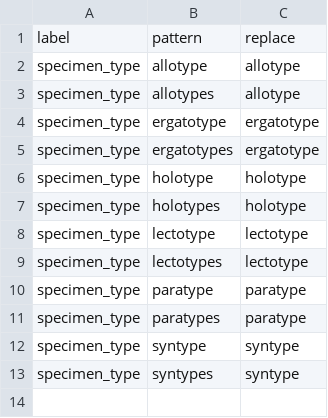
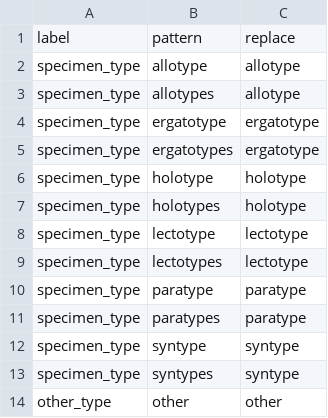
Before and after one commit to rafelafrance/AnopluraTraiter, a CSV file: anoplura/rules/terms/specimen_type_terms.csv, drawn as a sheet.

Commit message:
Add seta row trait and update part type trait

```diff
--- a/anoplura/rules/terms/specimen_type_terms.csv
+++ b/anoplura/rules/terms/specimen_type_terms.csv
@@ -13 +13,2 @@ specimen_type,syntype,syntype
 specimen_type,syntypes,syntype
+other_type,other,other
```
Also changed, not shown: anoplura/rules/terms/group_terms.csv, 5 other files.
